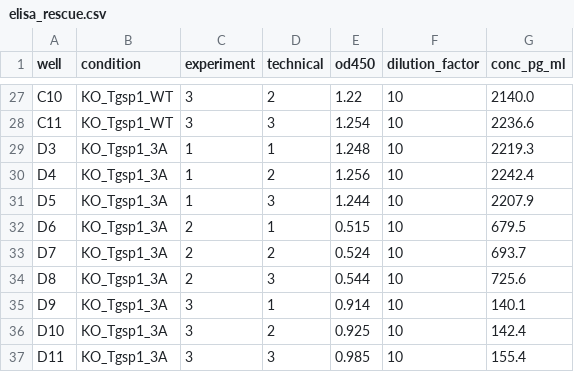
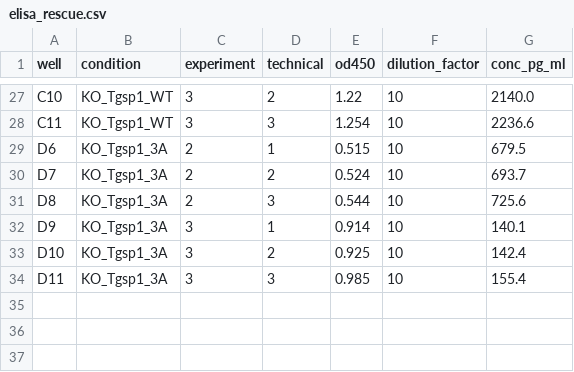
Before and after one commit to EugeneKowalski03062001/MasterThesis, a CSV file: data/elisa_rescue.csv, drawn as a sheet; only a part is shown, gaps mark what is left out.

Commit message:
Remove outlier (pipetting error)

```diff
--- a/data/elisa_rescue.csv
+++ b/data/elisa_rescue.csv
@@ -28,5 +28,2 @@ C10,KO_Tgsp1_WT,3,2,1.22,10,2140.0
 C11,KO_Tgsp1_WT,3,3,1.254,10,2236.6
-D3,KO_Tgsp1_3A,1,1,1.248,10,2219.3
-D4,KO_Tgsp1_3A,1,2,1.256,10,2242.4
-D5,KO_Tgsp1_3A,1,3,1.244,10,2207.9
 D6,KO_Tgsp1_3A,2,1,0.515,10,679.5
```
